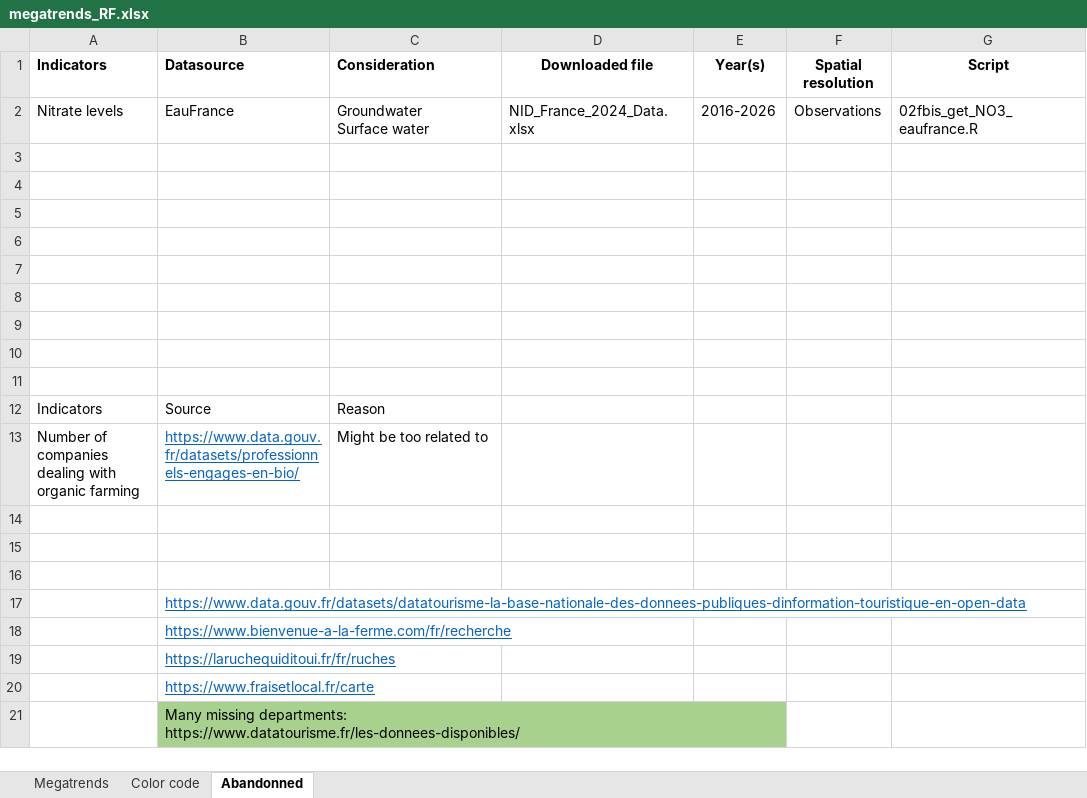
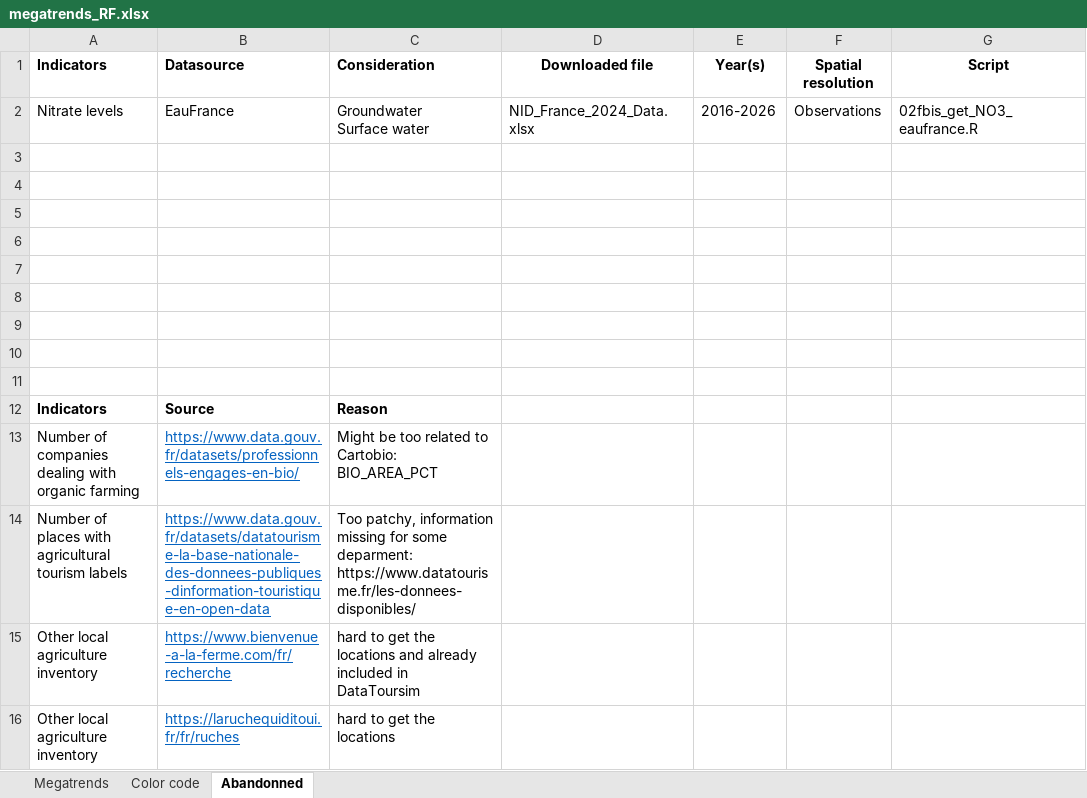
Before and after one commit to rfrelat/megatrends, an Excel workbook: progress/megatrends_RF.xlsx, sheet Abandonned, drawn as a sheet; only a part is shown; values as stored, in another font and other column widths than the file's, no borders; removed rows and columns are numbered as before the commit, all else as after; rows hold the shown columns only; ↵ is a line break in a cell; the diff names each change by its address in the sheet, - before the commit and + after, or states it on an @@ line.

```diff
--- a/progress/megatrends_RF.xlsx (sheet Abandonned)
+++ b/progress/megatrends_RF.xlsx (sheet Abandonned)
-A12:C12 bold: off
+A12:C12 bold: on
-C13 (Consideration): Might be too related to
+C13 (Consideration): Might be too related to Cartobio: BIO_AREA_PCT
-row 14: (empty)
+row 14: Number of places with agricultural tourism labels | https://www.data.gouv.fr/datasets/datatourisme-la-base-nationale-des-donnees-publiques-dinformation-touristique-en-open-data | Too patchy, information missing for some deparment: https://www.datatourisme.fr/les-donnees-disponibles/
-row 15: (empty)
+row 15: Other local agriculture inventory | https://www.bienvenue-a-la-ferme.com/fr/recherche | hard to get the locations and already included in DataToursim
-row 16: (empty)
+row 16: Other local agriculture inventory | https://laruchequiditoui.fr/fr/ruches | hard to get the locations
-row 17:  | https://www.data.gouv.fr/datasets/datatourisme-la-base-nationale-des-donnees-publiques-dinformation-touristique-en-open-data
-row 18:  | https://www.bienvenue-a-la-ferme.com/fr/recherche
-row 19:  | https://laruchequiditoui.fr/fr/ruches
-row 20:  | https://www.fraisetlocal.fr/carte
-row 21:  | Many missing departments: ↵ https://www.datatourisme.fr/les-donnees-disponibles/
```
Also changed, not shown: sheet Megatrends, data/derived-data/megatrends_metadata.xlsx, 31 other files.
